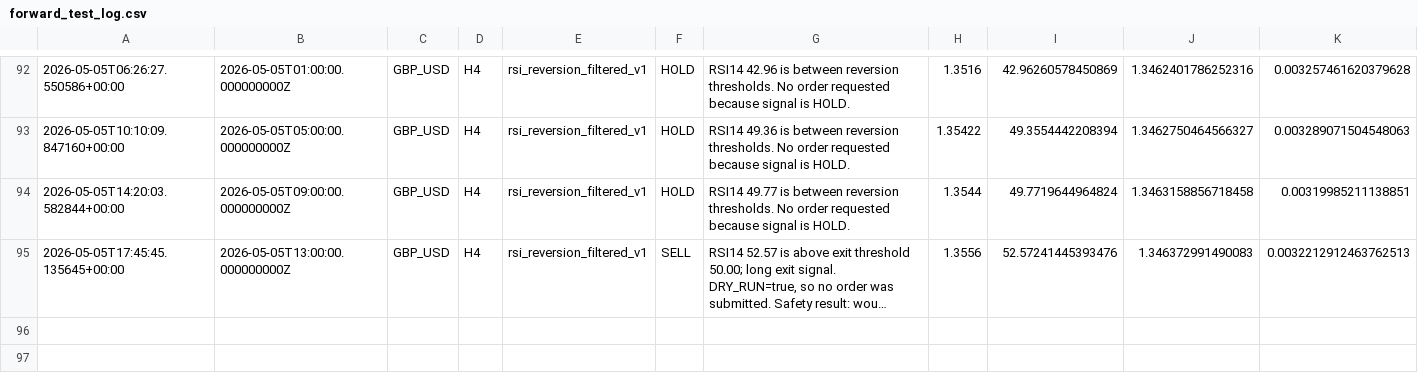
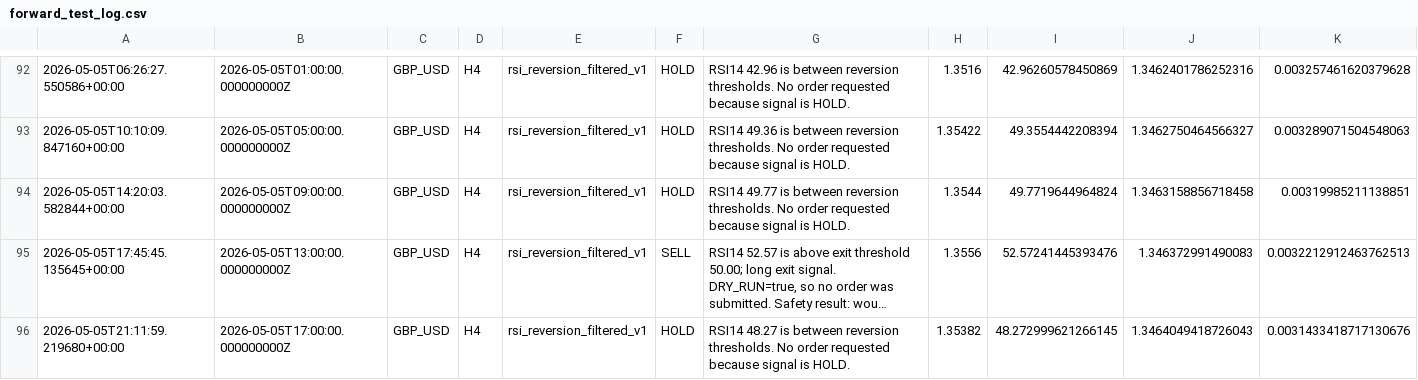
Before and after one commit to NaoWasTaken/trading-bot-research, a CSV file: storage/forward_test_log.csv, drawn as a sheet; only a part is shown, gaps mark what is left out; long unchanged cells end in …; rows hold the shown columns only; the diff names each change by its address in the sheet, - before the commit and + after, or states it on an @@ line.

```diff
--- a/storage/forward_test_log.csv
+++ b/storage/forward_test_log.csv
+row 96: 2026-05-05T21:11:59.219680+00:00 | 2026-05-05T17:00:00.000000000Z | GBP_USD | H4 | rsi_reversion_filtered_v1 | HOLD | RSI14 48.27 is between reversion thresholds. No order requested because signal is HOLD. | 1.35382 | 48.272999621266145 | 1.3464049418726043 | 0.0031433418717130676
```
